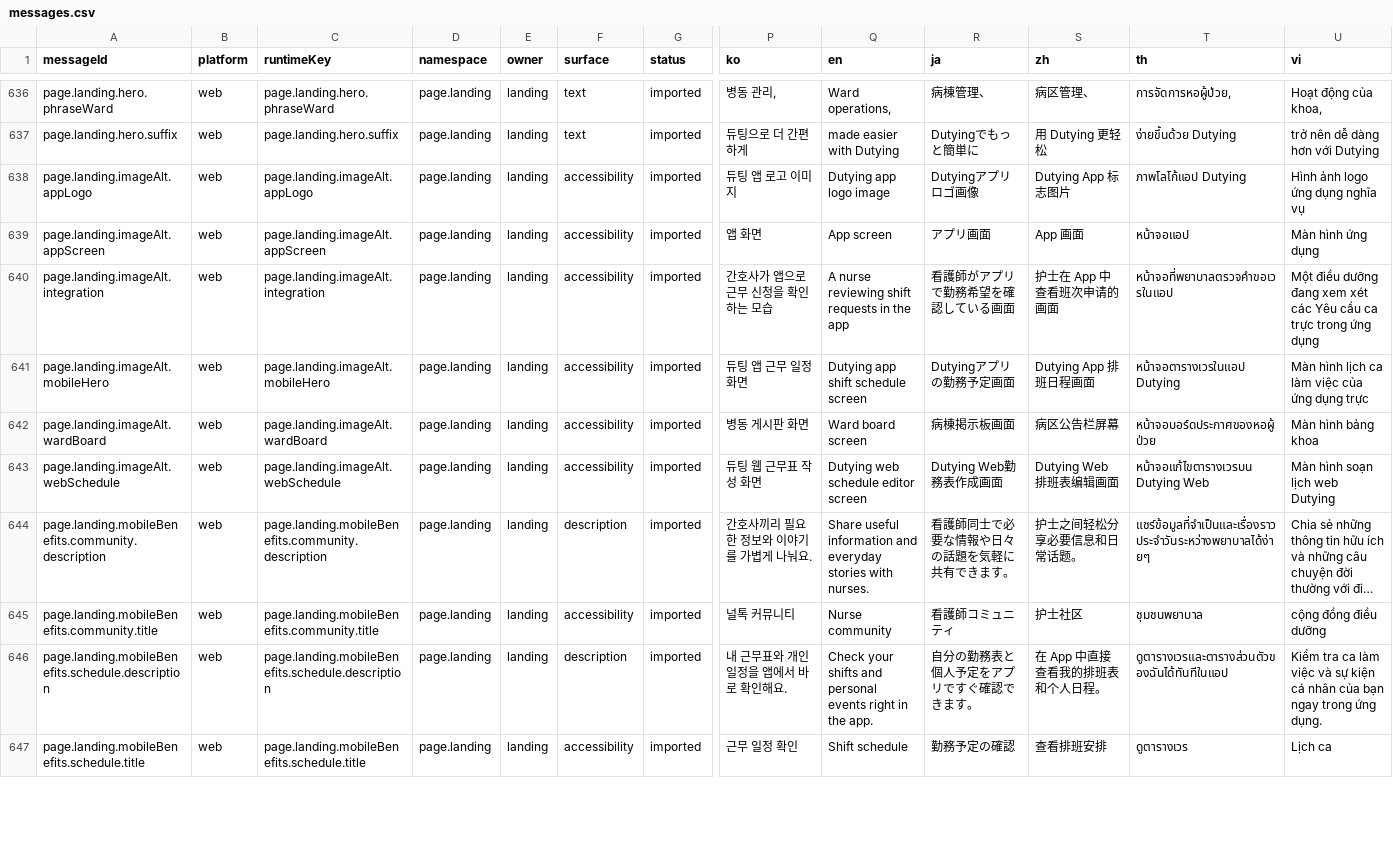
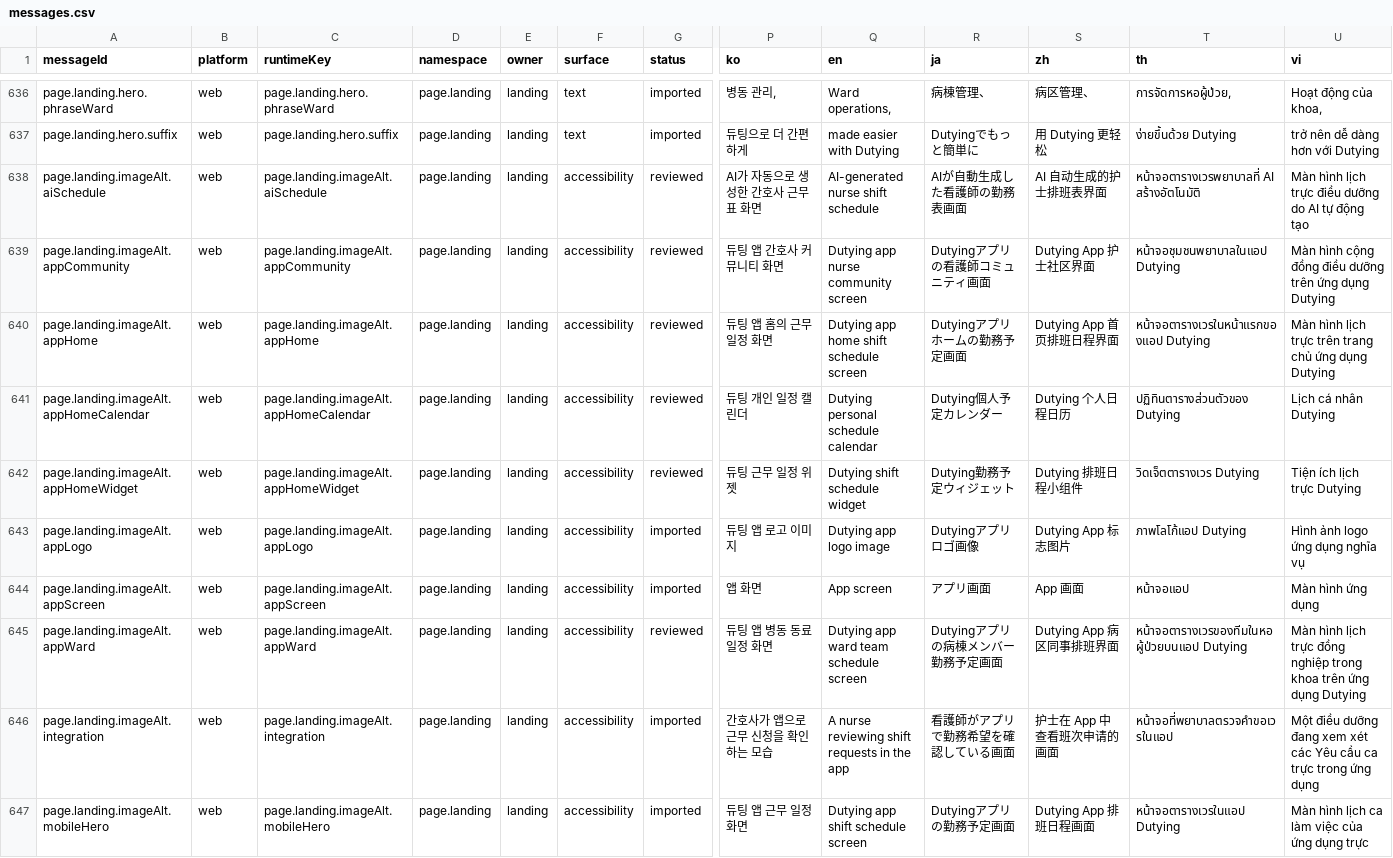
Before and after one commit to gom-3/dutying-web-ai, a CSV file: apps/app/i18n/catalog/messages.csv, drawn as a sheet; only a part is shown, gaps mark what is left out; the shorter side is filled out with more unchanged rows; long unchanged cells end in …; rows hold the shown columns only; the diff names each change by its address in the sheet, - before the commit and + after, or states it on an @@ line.

Commit message:
fix: add localized landing image descriptions

```diff
--- a/apps/app/i18n/catalog/messages.csv
+++ b/apps/app/i18n/catalog/messages.csv
+row 638: page.landing.imageAlt.aiSchedule | web | page.landing.imageAlt.aiSchedule | page.landing | landing | accessibility | reviewed | AI가 자동으로 생성한 간호사 근무표 화면 | AI-generated nurse shift schedule | AIが自動生成した看護師の勤務表画面 | AI 自动生成的护士排班表界面 | หน้าจอตารางเวรพยาบาลที่ AI สร้างอัตโนมัติ | Màn hình lịch trực điều dưỡng do AI tự động tạo
+row 639: page.landing.imageAlt.appCommunity | web | page.landing.imageAlt.appCommunity | page.landing | landing | accessibility | reviewed | 듀팅 앱 간호사 커뮤니티 화면 | Dutying app nurse community screen | Dutyingアプリの看護師コミュニティ画面 | Dutying App 护士社区界面 | หน้าจอชุมชนพยาบาลในแอป Dutying | Màn hình cộng đồng điều dưỡng trên ứng dụng Dutying
+row 640: page.landing.imageAlt.appHome | web | page.landing.imageAlt.appHome | page.landing | landing | accessibility | reviewed | 듀팅 앱 홈의 근무 일정 화면 | Dutying app home shift schedule screen | Dutyingアプリホームの勤務予定画面 | Dutying App 首页排班日程界面 | หน้าจอตารางเวรในหน้าแรกของแอป Dutying | Màn hình lịch trực trên trang chủ ứng dụng Dutying
+row 641: page.landing.imageAlt.appHomeCalendar | web | page.landing.imageAlt.appHomeCalendar | page.landing | landing | accessibility | reviewed | 듀팅 개인 일정 캘린더 | Dutying personal schedule calendar | Dutying個人予定カレンダー | Dutying 个人日程日历 | ปฏิทินตารางส่วนตัวของ Dutying | Lịch cá nhân Dutying
+row 642: page.landing.imageAlt.appHomeWidget | web | page.landing.imageAlt.appHomeWidget | page.landing | landing | accessibility | reviewed | 듀팅 근무 일정 위젯 | Dutying shift schedule widget | Dutying勤務予定ウィジェット | Dutying 排班日程小组件 | วิดเจ็ตตารางเวร Dutying | Tiện ích lịch trực Dutying
+row 645: page.landing.imageAlt.appWard | web | page.landing.imageAlt.appWard | page.landing | landing | accessibility | reviewed | 듀팅 앱 병동 동료 일정 화면 | Dutying app ward team schedule screen | Dutyingアプリの病棟メンバー勤務予定画面 | Dutying App 病区同事排班界面 | หน้าจอตารางเวรของทีมในหอผู้ป่วยบนแอป Dutying | Màn hình lịch trực đồng nghiệp trong khoa trên ứng dụng Dutying
```
Also changed, not shown: 3 other files.
